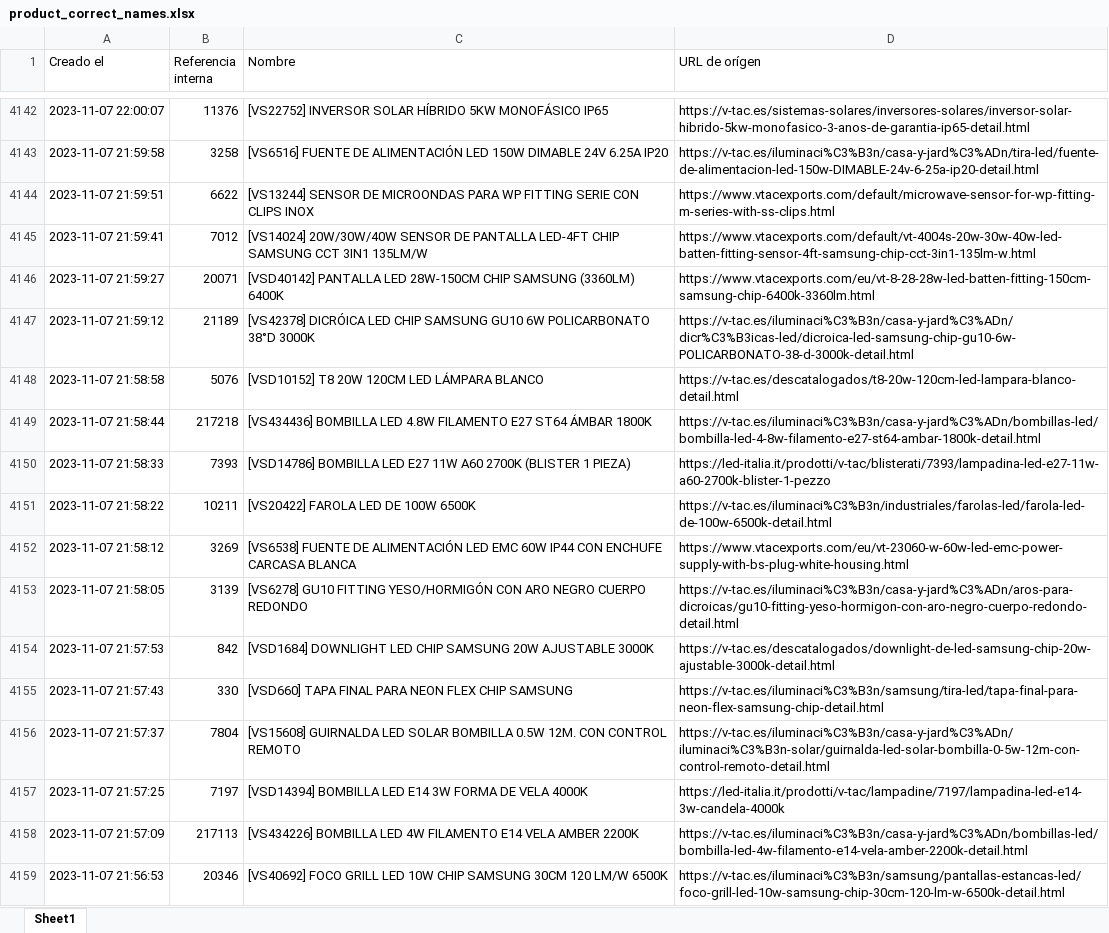
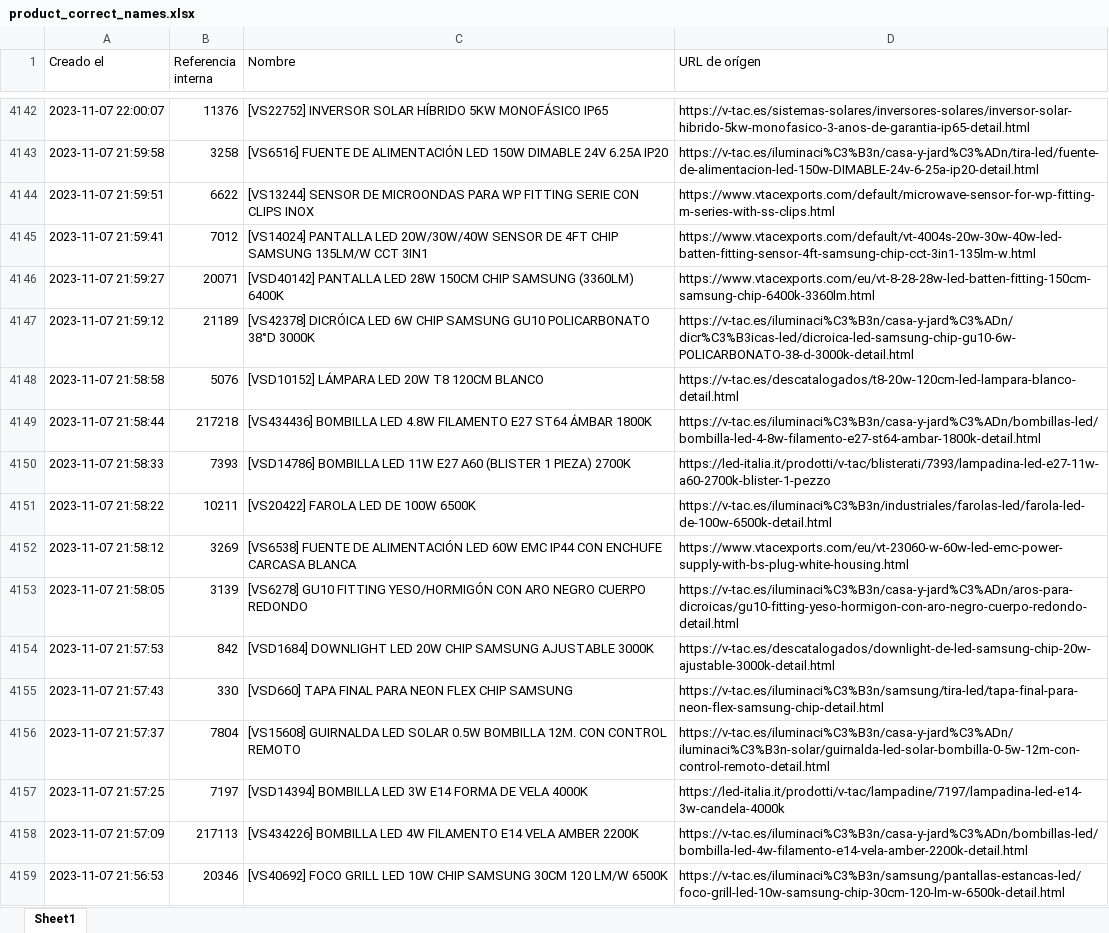
Before and after one commit to djxmeel/optima-scrapper, an Excel workbook: data/common/excel/product_correct_names.xlsx, sheet Sheet1, drawn as a sheet; only a part is shown, gaps mark what is left out; values as stored, in another font and other column widths than the file's, no cell formats; the diff covers the shown part only; the diff names each change by its address in the sheet, - before the commit and + after, or states it on an @@ line.

```diff
--- a/data/common/excel/product_correct_names.xlsx (sheet Sheet1)
+++ b/data/common/excel/product_correct_names.xlsx (sheet Sheet1)
-C4145 (Nombre): [VS14024] 20W/30W/40W SENSOR DE PANTALLA LED-4FT CHIP SAMSUNG CCT 3IN1 135LM/W
+C4145 (Nombre): [VS14024] PANTALLA LED 20W/30W/40W SENSOR DE 4FT CHIP SAMSUNG 135LM/W CCT 3IN1
-C4146 (Nombre): …PANTALLA LED 28W-150CM CHIP SAMSUNG…
+C4146 (Nombre): …PANTALLA LED 28W 150CM CHIP SAMSUNG…
-C4147 (Nombre): …DICRÓICA LED CHIP SAMSUNG GU10 6W POLICARBONATO 38°D…
+C4147 (Nombre): …DICRÓICA LED 6W CHIP SAMSUNG GU10 POLICARBONATO 38°D…
-C4148 (Nombre): [VSD10152] T8 20W 120CM LED LÁMPARA BLANCO
+C4148 (Nombre): [VSD10152] LÁMPARA LED 20W T8 120CM BLANCO
-C4150 (Nombre): …BOMBILLA LED E27 11W A60 2700K (BLISTER 1 PIEZA)
+C4150 (Nombre): …BOMBILLA LED 11W E27 A60 (BLISTER 1 PIEZA) 2700K
-C4152 (Nombre): …ALIMENTACIÓN LED EMC 60W IP44 CON…
+C4152 (Nombre): …ALIMENTACIÓN LED 60W EMC IP44 CON…
-C4154 (Nombre): …DOWNLIGHT LED CHIP SAMSUNG 20W AJUSTABLE 3000K
+C4154 (Nombre): …DOWNLIGHT LED 20W CHIP SAMSUNG AJUSTABLE 3000K
-C4156 (Nombre): …LED SOLAR BOMBILLA 0.5W 12M. CON…
+C4156 (Nombre): …LED SOLAR 0.5W BOMBILLA 12M. CON…
-C4157 (Nombre): …BOMBILLA LED E14 3W FORMA DE…
+C4157 (Nombre): …BOMBILLA LED 3W E14 FORMA DE…
```
Also changed, not shown: 207 edited cells elsewhere in this sheet, cell formats.
